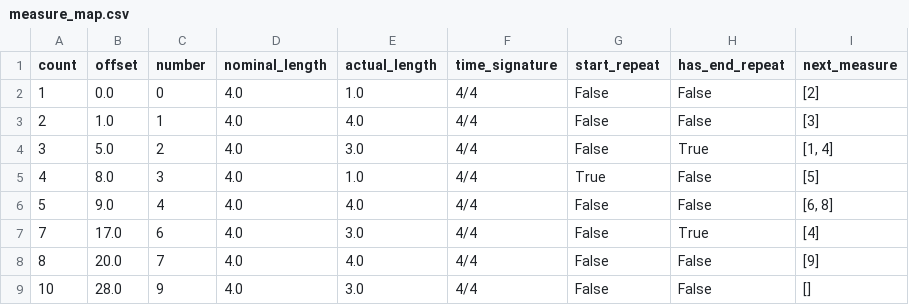
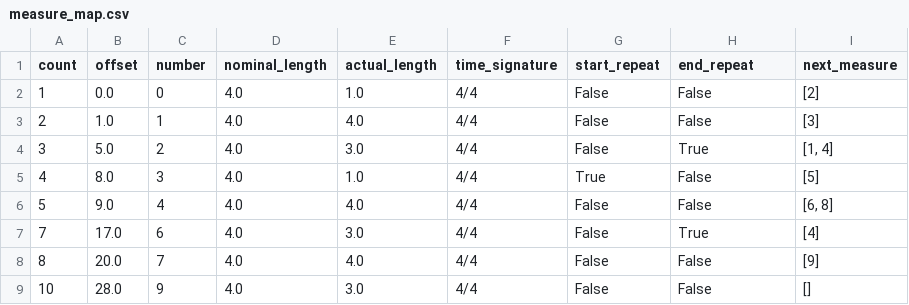
Before and after one commit to MarkGotham/bar-measure, a CSV file: Example_core/measure_map.csv, drawn as a sheet.

Commit message:
renames "has_end_repeat" => "end_repeat" in all string literals

```diff
--- a/Example_core/measure_map.csv
+++ b/Example_core/measure_map.csv
@@ -1,2 +1,2 @@
-"count","offset","number","nominal_length","actual_length","time_signature","start_repeat","has_end_repeat","next_measure"
+"count","offset","number","nominal_length","actual_length","time_signature","start_repeat","end_repeat","next_measure"
 1,0.0,0,4.0,1.0,"4/4",False,False,"[2]"
```
Also changed, not shown: Example_core/measure_map_verbose.csv, 1 other file.
